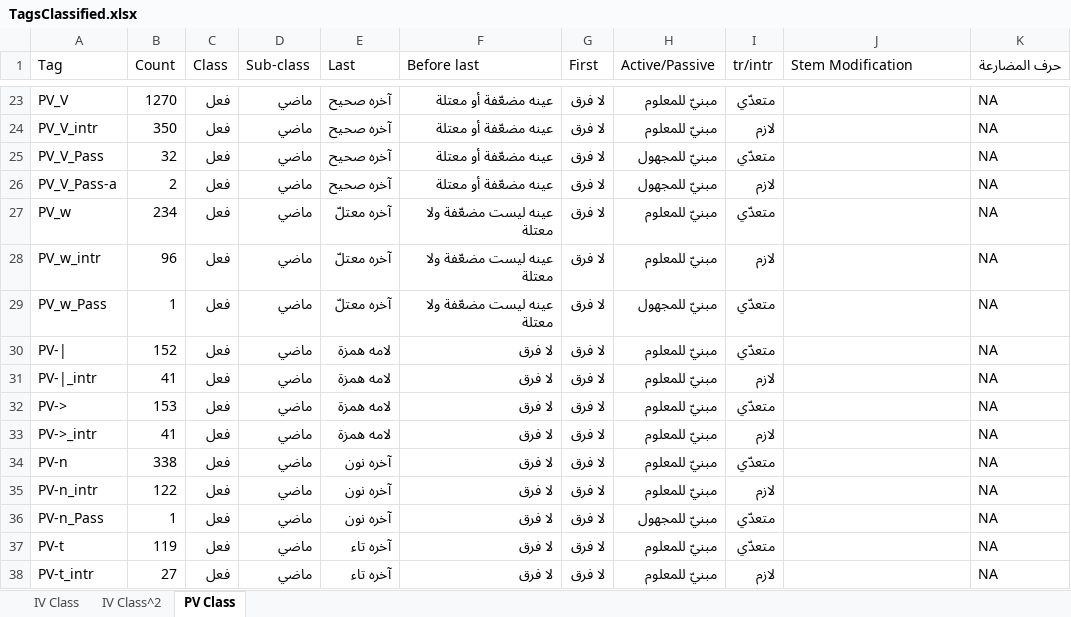
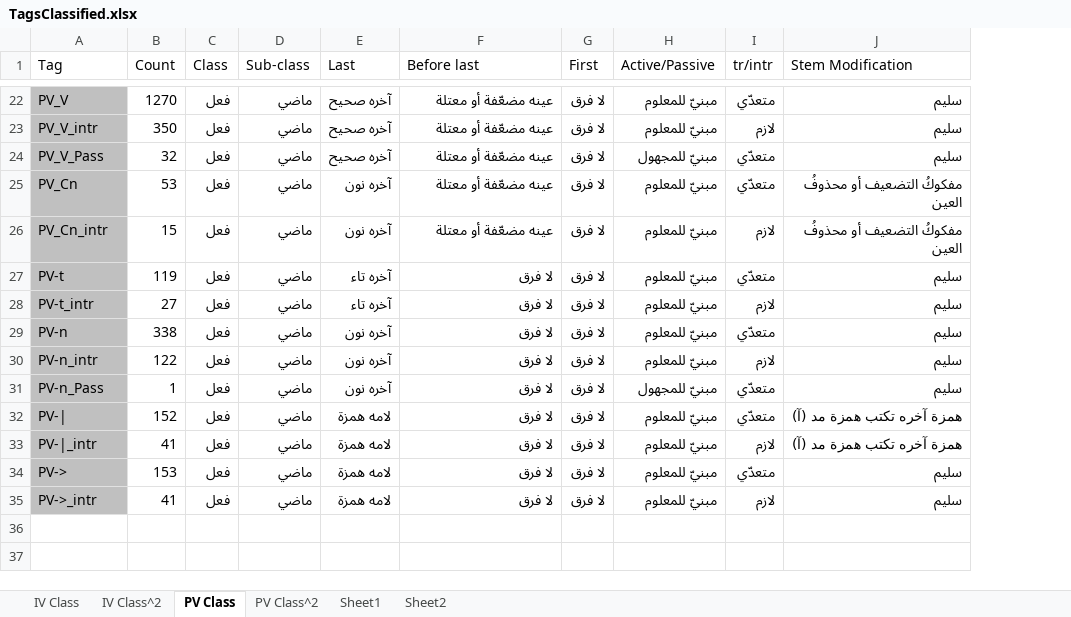
Before and after one commit to omarzd/BuckTagger, an Excel workbook: TagsClassified.xlsx, sheet PV Class, drawn as a sheet; only a part is shown, gaps mark what is left out; values as stored, in another font and other column widths than the file's, no borders; removed rows and columns are numbered as before the commit, all else as after; the diff covers the shown part only; the diff names each change by its address in the sheet, - before the commit and + after, or states it on an @@ line.

```diff
--- a/TagsClassified.xlsx (sheet PV Class)
+++ b/TagsClassified.xlsx (sheet PV Class)
+sheet tab: PV Class^2
+sheet tab: Sheet1
+sheet tab: Sheet2
-column K (حرف المضارعة), rows 23-25: all NA; rows 27-33: all NA
-A22:A24 fill: none
+A22:A24 fill: #C0C0C0
-J22:J24 (Stem Modification): (empty)
+J22:J24 (Stem Modification): سليم
-row 26: PV_V_Pass-a | 2 | فعل | ماضي | آخره صحيح | عينه مضعّفة أو معتلة | لا فرق | مبنيّ للمجهول | لازم |  | NA
-A25 (Tag): PV_w
+A25 (Tag): PV_Cn
-A25:A26 fill: none
+A25:A26 fill: #C0C0C0
-B25 (Count): 234
+B25 (Count): 53
-E25:E26 (Last): آخره معتلّ
+E25:E26 (Last): آخره نون
-F25:F26 (Before last): عينه ليست مضعّفة ولا معتلة
+F25:F26 (Before last): عينه مضعّفة أو معتلة
-J25:J26 (Stem Modification): (empty)
+J25:J26 (Stem Modification): مفكوكُ التضعيف أو محذوفُ العين
-A26 (Tag): PV_w_intr
+A26 (Tag): PV_Cn_intr
-B26 (Count): 96
+B26 (Count): 15
+row 27: PV-t | 119 | فعل | ماضي | آخره تاء | لا فرق | لا فرق | مبنيّ للمعلوم | متعدّي | سليم
+row 28: PV-t_intr | 27 | فعل | ماضي | آخره تاء | لا فرق | لا فرق | مبنيّ للمعلوم | لازم | سليم
+row 29: PV-n | 338 | فعل | ماضي | آخره نون | لا فرق | لا فرق | مبنيّ للمعلوم | متعدّي | سليم
+row 30: PV-n_intr | 122 | فعل | ماضي | آخره نون | لا فرق | لا فرق | مبنيّ للمعلوم | لازم | سليم
-A31 (Tag): PV_w_Pass
+A31 (Tag): PV-n_Pass
-A31:A35 fill: none
+A31:A35 fill: #C0C0C0
-E31 (Last): آخره معتلّ
+E31 (Last): آخره نون
-F31 (Before last): عينه ليست مضعّفة ولا معتلة
+F31 (Before last): لا فرق
-J31 (Stem Modification): (empty)
+J31 (Stem Modification): سليم
-J32:J33 (Stem Modification): (empty)
+J32:J33 (Stem Modification): همزة آخره تكتب همزة مد (آ)
-J34:J35 (Stem Modification): (empty)
+J34:J35 (Stem Modification): سليم
-row 34: PV-n | 338 | فعل | ماضي | آخره نون | لا فرق | لا فرق | مبنيّ للمعلوم | متعدّي |  | NA
-row 35: PV-n_intr | 122 | فعل | ماضي | آخره نون | لا فرق | لا فرق | مبنيّ للمعلوم | لازم |  | NA
-row 36: PV-n_Pass | 1 | فعل | ماضي | آخره نون | لا فرق | لا فرق | مبنيّ للمجهول | متعدّي |  | NA
-row 37: PV-t | 119 | فعل | ماضي | آخره تاء | لا فرق | لا فرق | مبنيّ للمعلوم | متعدّي |  | NA
-row 38: PV-t_intr | 27 | فعل | ماضي | آخره تاء | لا فرق | لا فرق | مبنيّ للمعلوم | لازم |  | NA
```
Also changed, not shown: 12 added rows, 13 removed rows, 10 edited cells and cell formats elsewhere in this sheet, sheet IV Class, sheet IV Class^2, TagsComments.xlsx, 2 other files.
